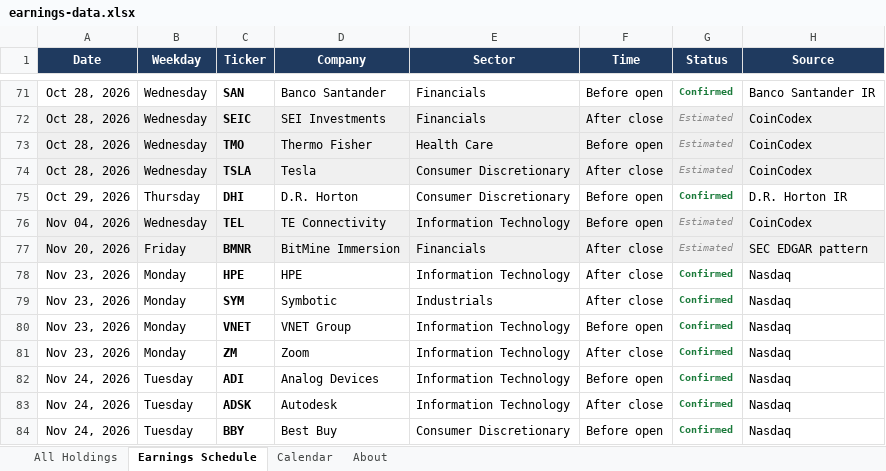
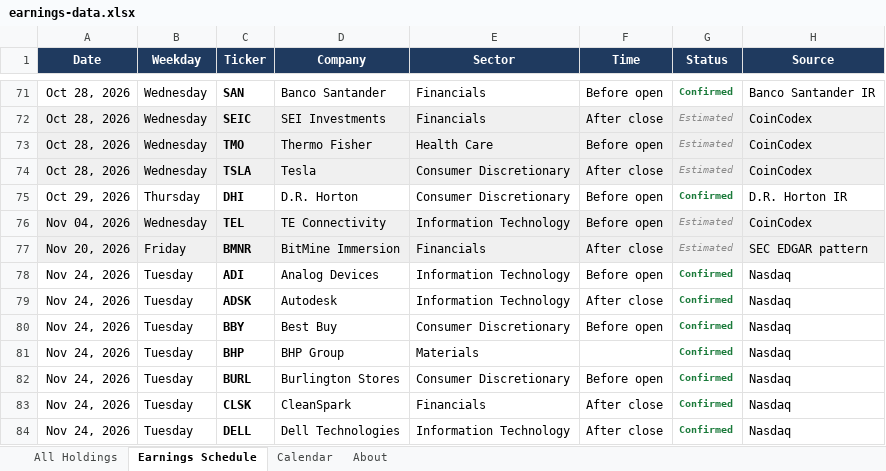
Before and after one commit to alexpkatz/earnings-calendar, an Excel workbook: earnings-data.xlsx, sheet Earnings Schedule, drawn as a sheet; only a part is shown, gaps mark what is left out; the shorter side is filled out with more unchanged rows; values as stored, in another font and other column widths than the file's, no borders; the diff names each change by its address in the sheet, - before the commit and + after, or states it on an @@ line.

```diff
--- a/earnings-data.xlsx (sheet Earnings Schedule)
+++ b/earnings-data.xlsx (sheet Earnings Schedule)
-row 78: Nov 23, 2026 | Monday | HPE | HPE | Information Technology | After close | Confirmed | Nasdaq
-row 79: Nov 23, 2026 | Monday | SYM | Symbotic | Industrials | After close | Confirmed | Nasdaq
-row 80: Nov 23, 2026 | Monday | VNET | VNET Group | Information Technology | Before open | Confirmed | Nasdaq
-row 81: Nov 23, 2026 | Monday | ZM | Zoom | Information Technology | After close | Confirmed | Nasdaq
```
Also changed, not shown: sheet All Holdings, sheet About, sheet Calendar, 1 other file.
